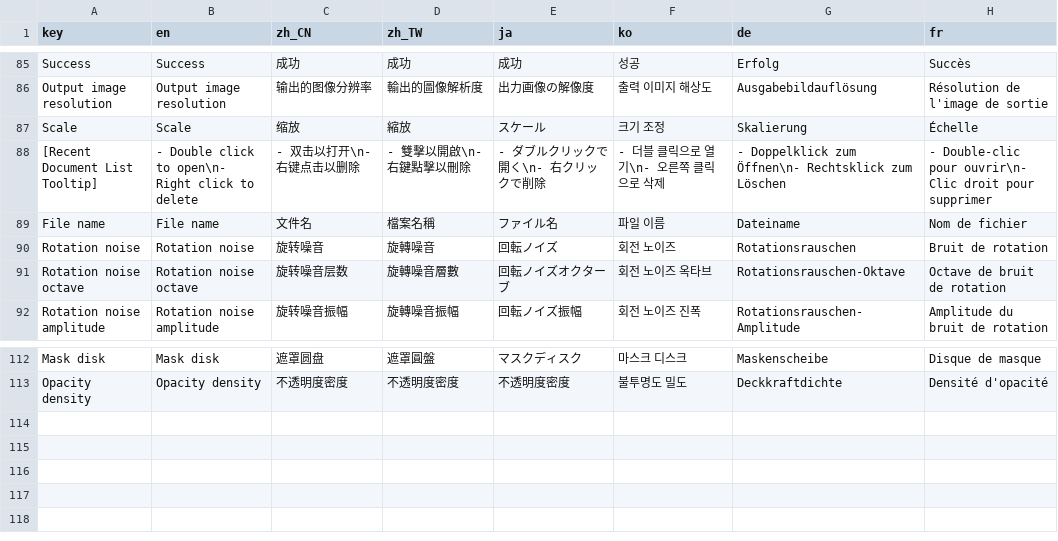
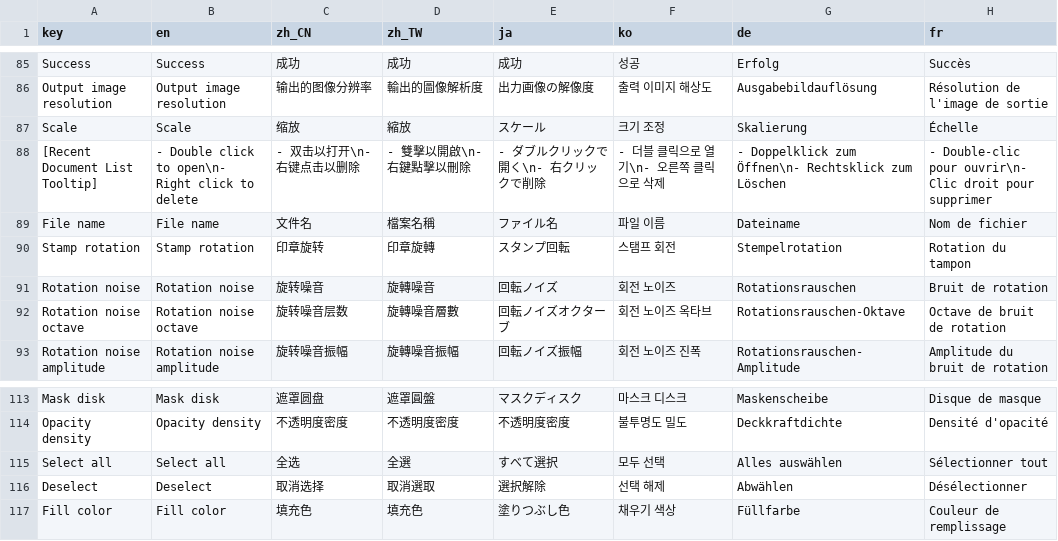
Before and after one commit to djacidfx/Ciallo, a CSV file: Ciallo/Localization/TranslatableStrings.csv, drawn as a sheet; only a part is shown, gaps mark what is left out; the diff names each change by its address in the sheet, - before the commit and + after, or states it on an @@ line.

Commit message:
Add missing translation

```diff
--- a/Ciallo/Localization/TranslatableStrings.csv
+++ b/Ciallo/Localization/TranslatableStrings.csv
+row 90: Stamp rotation | Stamp rotation | 印章旋转 | 印章旋轉 | スタンプ回転 | 스탬프 회전 | Stempelrotation | Rotation du tampon
+row 115: Select all | Select all | 全选 | 全選 | すべて選択 | 모두 선택 | Alles auswählen | Sélectionner tout
+row 116: Deselect | Deselect | 取消选择 | 取消選取 | 選択解除 | 선택 해제 | Abwählen | Désélectionner
+row 117: Fill color | Fill color | 填充色 | 填充色 | 塗りつぶし色 | 채우기 색상 | Füllfarbe | Couleur de remplissage
```
